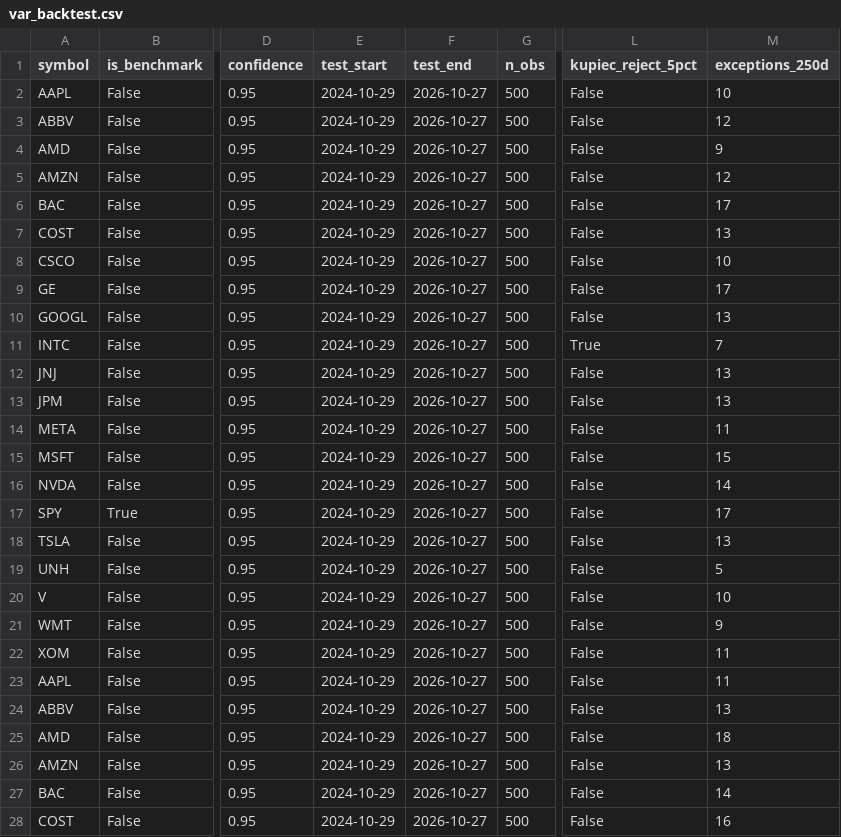
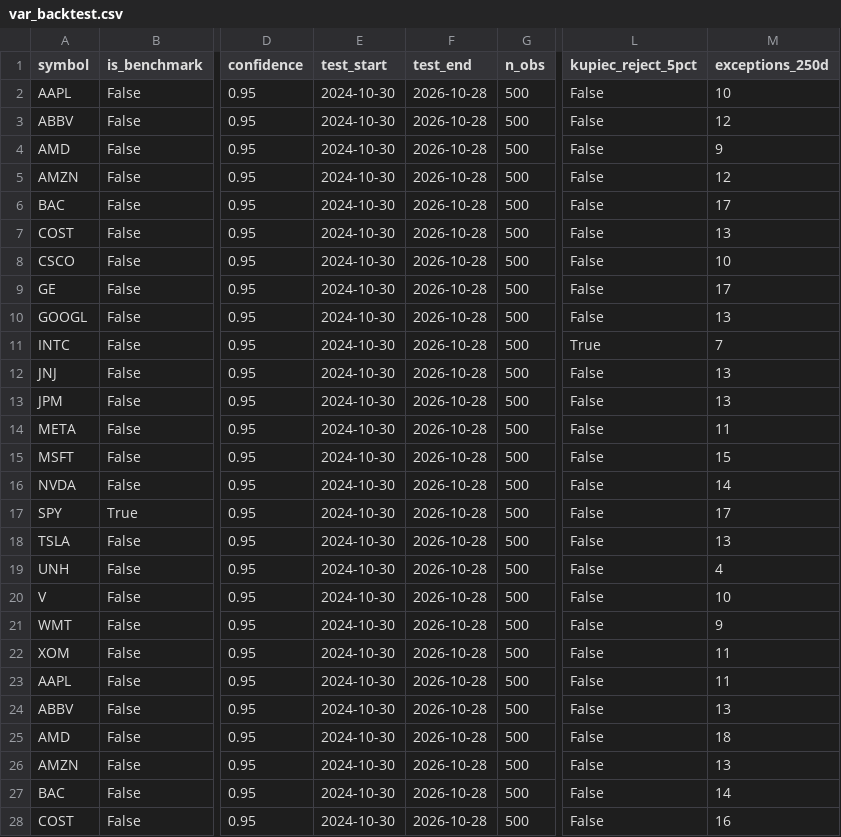
Before and after one commit to aliL2000/portfolio-risk-analytics, a CSV file: var_backtest.csv, drawn as a sheet; only a part is shown, gaps mark what is left out; the diff covers the shown part only; the diff names each change by its address in the sheet, - before the commit and + after, or states it on an @@ line.

```diff
--- a/var_backtest.csv
+++ b/var_backtest.csv
-E2:E28 (test_start): 2024-10-29
+E2:E28 (test_start): 2024-10-30
-F2:F28 (test_end): 2026-10-27
+F2:F28 (test_end): 2026-10-28
-M19 (exceptions_250d): 5
+M19 (exceptions_250d): 4
```
Also changed, not shown: 114 edited cells elsewhere in this file, anomaly_history.csv, data_summary.csv, 6 other files.
